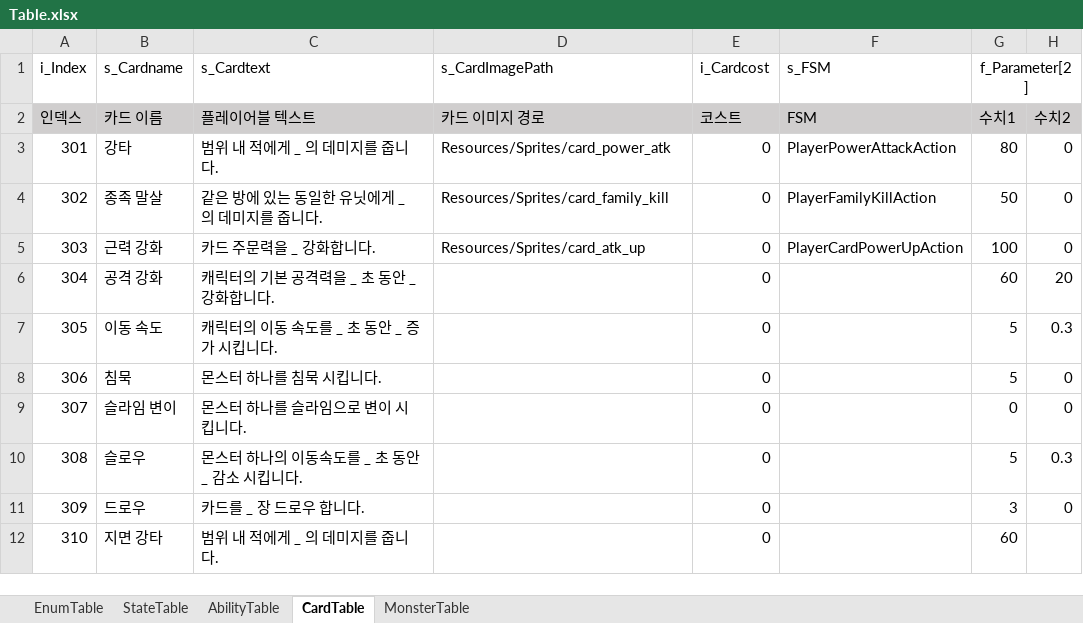
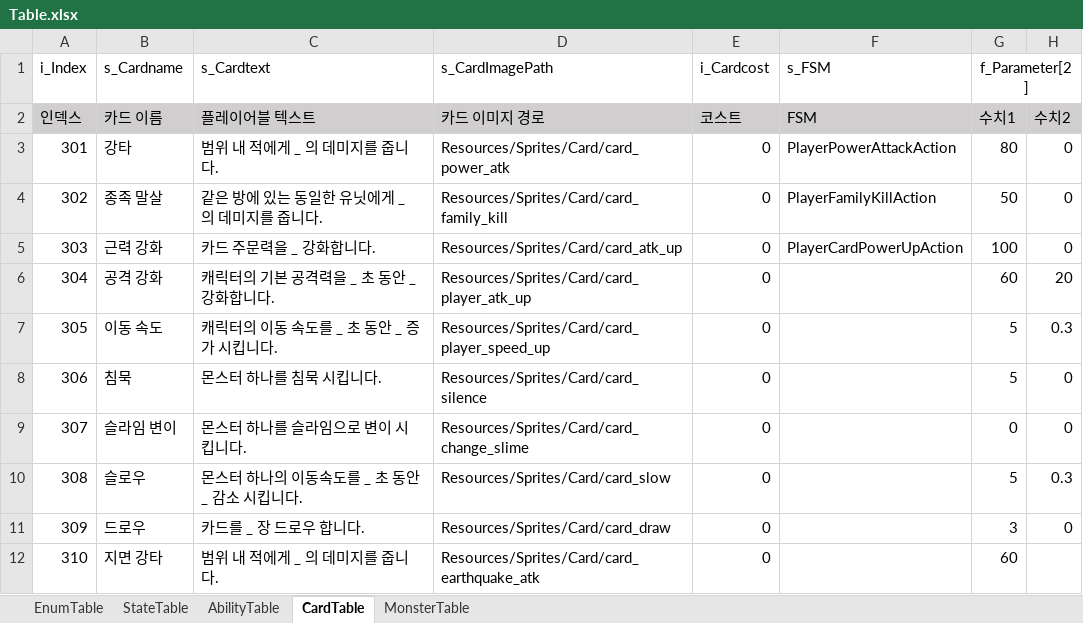
Before and after one commit to biru100/TeamIdentity, an Excel workbook: Project_C/Assets/ExcelTable/Table.xlsx, sheet CardTable, drawn as a sheet; values as stored, in another font and other column widths than the file's, no borders; conditional formats not drawn; the diff names each change by its address in the sheet, - before the commit and + after, or states it on an @@ line.

```diff
--- a/Project_C/Assets/ExcelTable/Table.xlsx (sheet CardTable)
+++ b/Project_C/Assets/ExcelTable/Table.xlsx (sheet CardTable)
-D3 (s_CardImagePath): Resources/Sprites/card_power_atk
+D3 (s_CardImagePath): Resources/Sprites/Card/card_power_atk
-D4 (s_CardImagePath): Resources/Sprites/card_family_kill
+D4 (s_CardImagePath): Resources/Sprites/Card/card_family_kill
-D5 (s_CardImagePath): Resources/Sprites/card_atk_up
+D5 (s_CardImagePath): Resources/Sprites/Card/card_atk_up
-D6 (s_CardImagePath): (empty)
+D6 (s_CardImagePath): Resources/Sprites/Card/card_player_atk_up
-D7 (s_CardImagePath): (empty)
+D7 (s_CardImagePath): Resources/Sprites/Card/card_player_speed_up
-D8 (s_CardImagePath): (empty)
+D8 (s_CardImagePath): Resources/Sprites/Card/card_silence
-D9 (s_CardImagePath): (empty)
+D9 (s_CardImagePath): Resources/Sprites/Card/card_change_slime
-D10 (s_CardImagePath): (empty)
+D10 (s_CardImagePath): Resources/Sprites/Card/card_slow
-D11 (s_CardImagePath): (empty)
+D11 (s_CardImagePath): Resources/Sprites/Card/card_draw
-D12 (s_CardImagePath): (empty)
+D12 (s_CardImagePath): Resources/Sprites/Card/card_earthquake_atk
```
Also changed, not shown: sheet AbilityTable, sheet StateTable, 1 other file.
